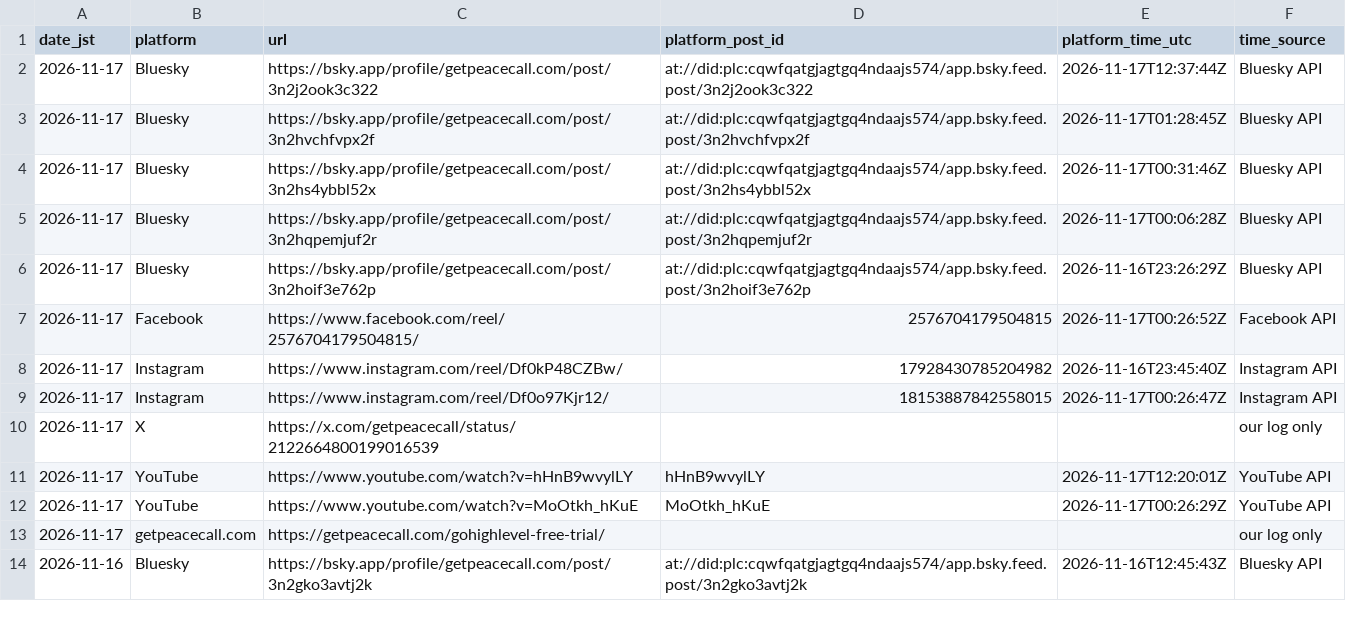
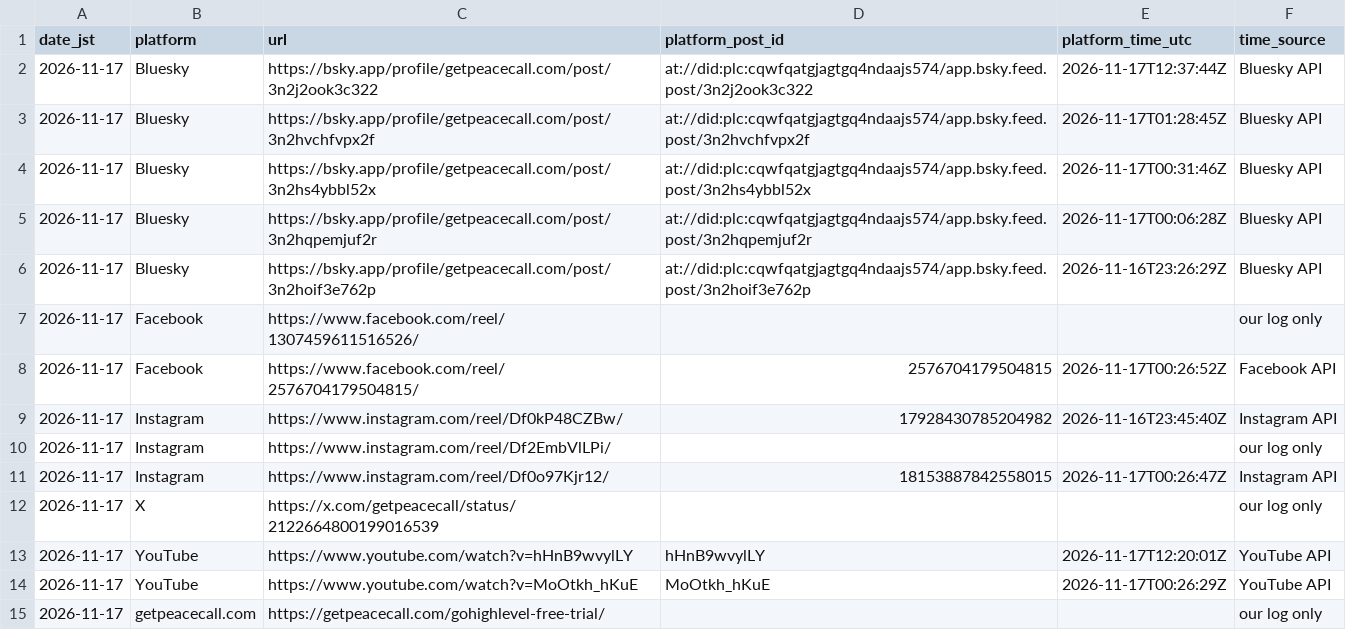
Before and after one commit to getpeacecall/peacecall-public-log, a CSV file: posts.csv, drawn as a sheet; only a part is shown; the shorter side is filled out with more unchanged rows; the diff names each change by its address in the sheet, - before the commit and + after, or states it on an @@ line.

Commit message:
Daily public data update 2026-11-20 (JST): build log entry for the Nov 18-20 routine stop, deploys, posts, runs

```diff
--- a/posts.csv
+++ b/posts.csv
+row 7: 2026-11-17 | Facebook | https://www.facebook.com/reel/1307459611516526/ |  |  | our log only
+row 10: 2026-11-17 | Instagram | https://www.instagram.com/reel/Df2EmbVlLPi/ |  |  | our log only
```
Also changed, not shown: build_log.csv, deploys.csv, 1 other file.
